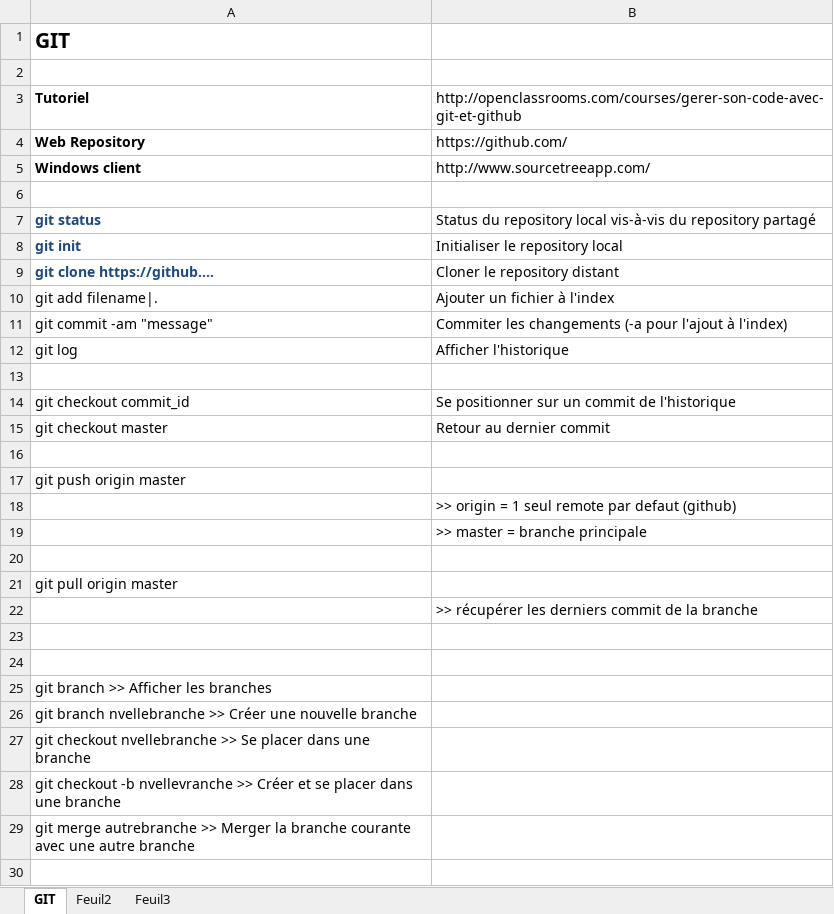
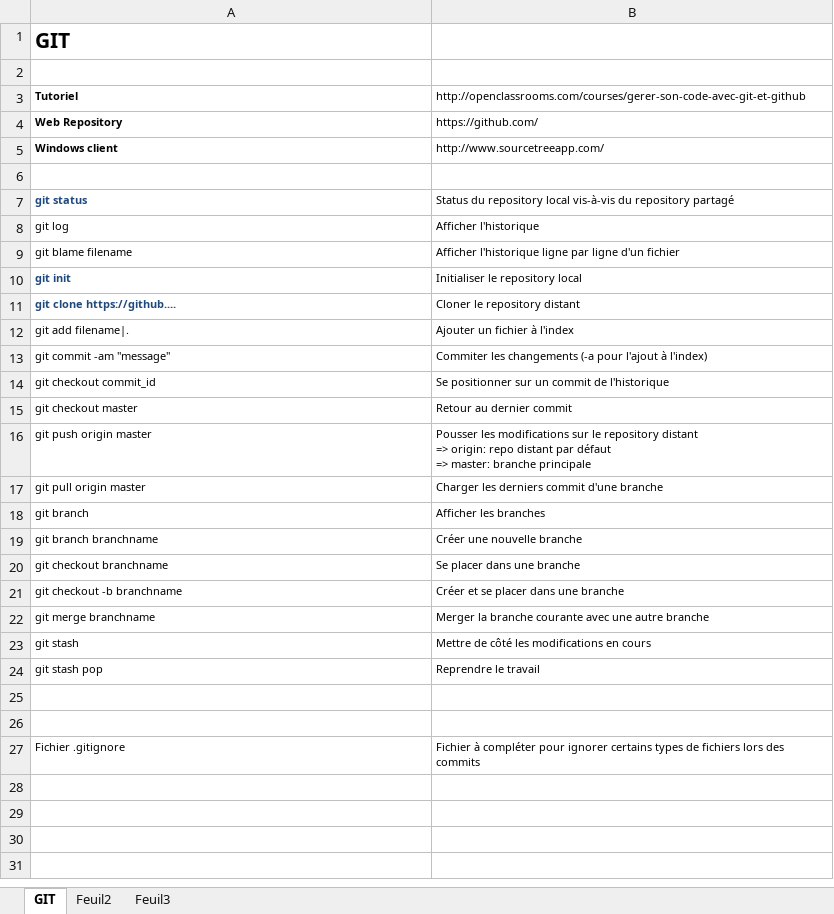
Before and after one commit to maestro2b/formation, an Excel workbook: GIT_notes.xlsx, sheet GIT, drawn as a sheet; only a part is shown; values as stored, in another font and other column widths than the file's, no borders; removed rows and columns are numbered as before the commit, all else as after; ↵ is a line break in a cell; the diff covers the shown part only; the diff names each change by its address in the sheet, - before the commit and + after, or states it on an @@ line.

Commit message:
note final

```diff
--- a/GIT_notes.xlsx (sheet GIT)
+++ b/GIT_notes.xlsx (sheet GIT)
@@ A3:B5 text size: smaller @@
@@ A7:B7 text size: smaller @@
@@ row 12 moved to row 8: git log @@
+row 9: git blame filename | Afficher l'historique ligne par ligne d'un fichier
@@ A10:B13 text size: smaller @@
-row 13: (empty)
@@ A14:B15 text size: smaller @@
-row 16: (empty)
@@ A16 text size: smaller @@
-B16: (empty)
+B16: Pousser les modifications sur le repository distant ↵ => origin: repo distant par défaut ↵ => master: branche principale
-row 18:  | >> origin = 1 seul remote par defaut (github)
-row 19:  | >> master = branche principale
-row 20: (empty)
@@ A17 text size: smaller @@
-B17: (empty)
+B17: Charger les derniers commit d'une branche
-row 22:  | >> récupérer les derniers commit de la branche
+row 18: git branch | Afficher les branches
+row 19: git branch branchname | Créer une nouvelle branche
+row 20: git checkout branchname | Se placer dans une branche
+row 21: git checkout -b branchname | Créer et se placer dans une branche
+row 22: git merge branchname | Merger la branche courante avec une autre branche
+row 23: git stash | Mettre de côté les modifications en cours
+row 24: git stash pop | Reprendre le travail
-row 25: git branch >> Afficher les branches
-row 26: git branch nvellebranche >> Créer une nouvelle branche
-row 27: git checkout nvellebranche >> Se placer dans une branche
-row 28: git checkout -b nvellevranche >> Créer et se placer dans une branche
-row 29: git merge autrebranche >> Merger la branche courante avec une autre branche
-row 27: (empty)
+row 27: Fichier .gitignore | Fichier à compléter pour ignorer certains types de fichiers lors des commits
```
Also changed, not shown: 6 removed rows elsewhere in this sheet.
